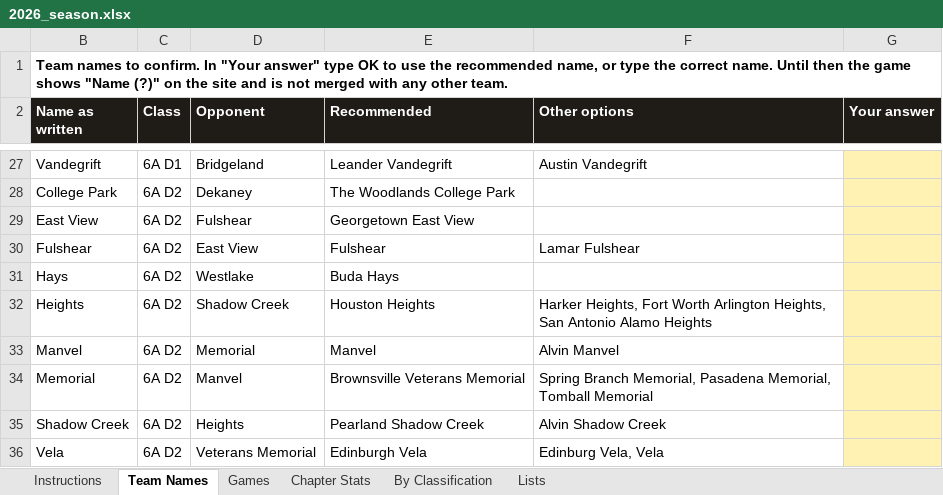
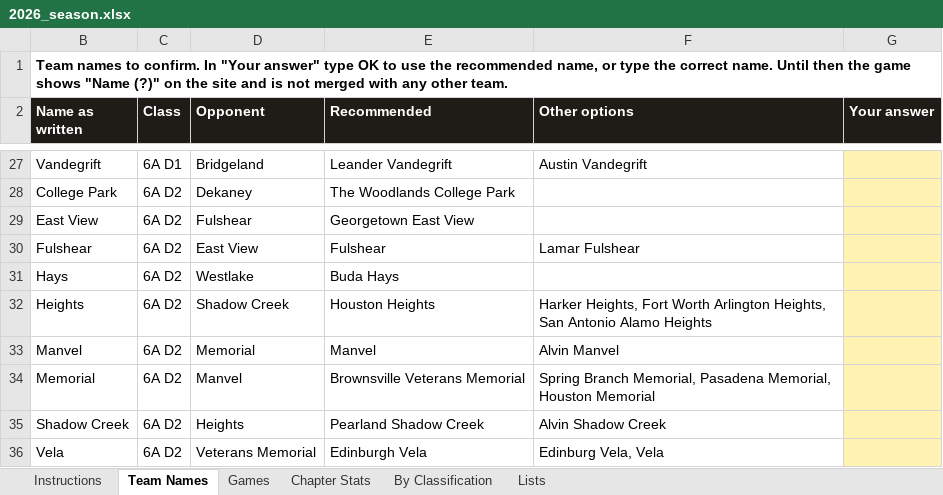
Before and after one commit to colemic2006/texasplayoffs, an Excel workbook: season/2026/2026_season.xlsx, sheet Team Names, drawn as a sheet; only a part is shown, gaps mark what is left out; values as stored, in another font and other column widths than the file's, no borders; the diff names each change by its address in the sheet, - before the commit and + after, or states it on an @@ line.

```diff
--- a/season/2026/2026_season.xlsx (sheet Team Names)
+++ b/season/2026/2026_season.xlsx (sheet Team Names)
-F34 (Other options): …Pasadena Memorial, Tomball Memorial
+F34 (Other options): …Pasadena Memorial, Houston Memorial
```
Also changed, not shown: 4 other files.
